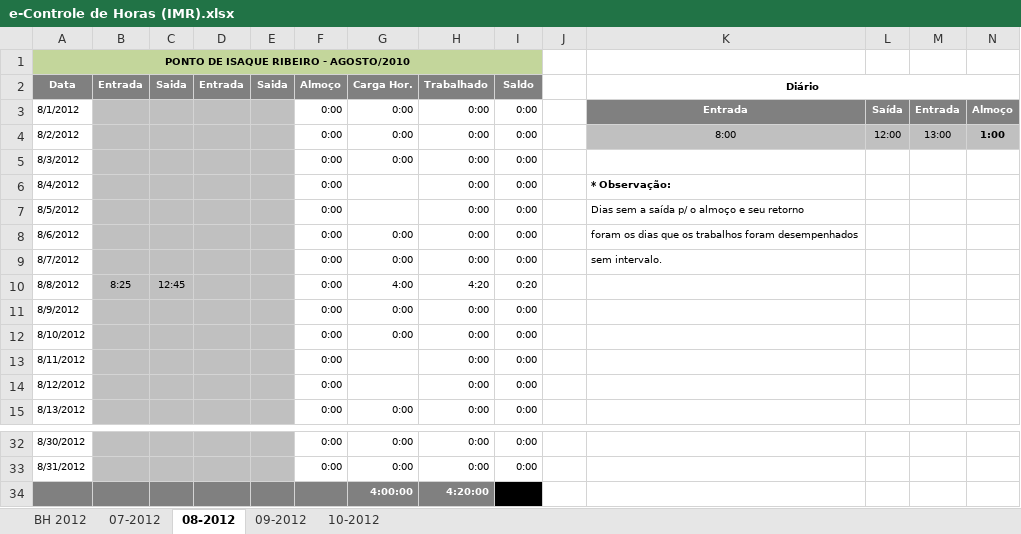
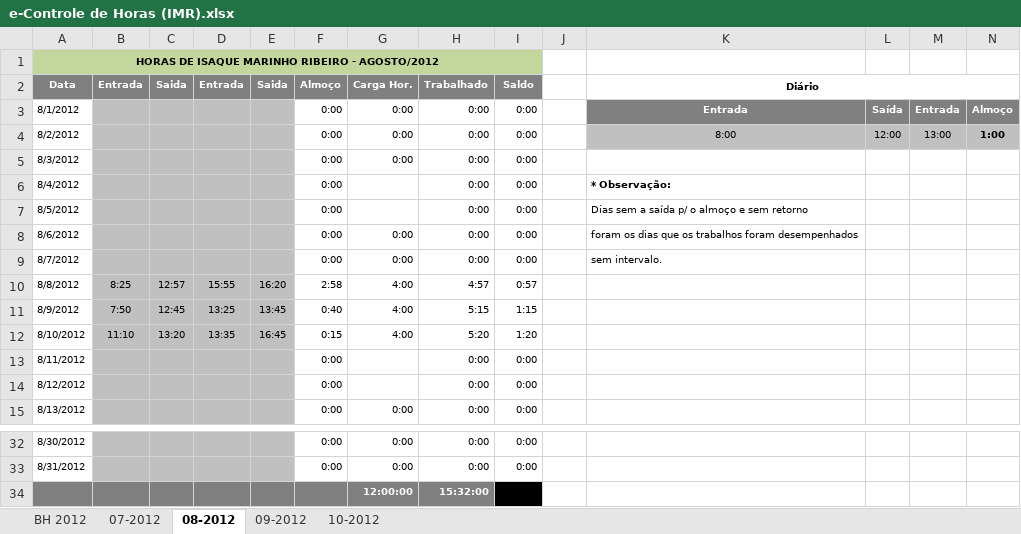
Before and after one commit to renato13/my-files-isaque-programmer, an Excel workbook: e-Controle de Horas (IMR).xlsx, sheet 08-2012, drawn as a sheet; only a part is shown, gaps mark what is left out; values as stored, in another font and other column widths than the file's, no borders; conditional formats not drawn; removed rows and columns are numbered as before the commit, all else as after; rows hold the shown columns only; the diff names each change by its address in the sheet, - before the commit and + after, or states it on an @@ line.

```diff
--- a/e-Controle de Horas (IMR).xlsx (sheet 08-2012)
+++ b/e-Controle de Horas (IMR).xlsx (sheet 08-2012)
-A1 (Data): PONTO DE ISAQUE RIBEIRO - AGOSTO/2010
+A1 (Data): HORAS DE ISAQUE MARINHO RIBEIRO - AGOSTO/2012
-K7 (Diário): Dias sem a saída p/ o almoço e seu retorno
+K7 (Diário): Dias sem a saída p/ o almoço e sem retorno
-C10 (Saida): 12:45
+C10 (Saida): 12:57
-D10 (Entrada): (empty)
+D10 (Entrada): 15:55
-E10 (Saida): (empty)
+E10 (Saida): 16:20
-F10 (Almoço): 0:00
+F10 (Almoço): 2:58
-H10 (Trabalhado): 4:20
+H10 (Trabalhado): 4:57
-I10 (Saldo): 0:20
+I10 (Saldo): 0:57
-B11 (Entrada): (empty)
+B11 (Entrada): 7:50
-C11 (Saida): (empty)
+C11 (Saida): 12:45
-D11 (Entrada): (empty)
+D11 (Entrada): 13:25
-E11 (Saida): (empty)
+E11 (Saida): 13:45
-F11 (Almoço): 0:00
+F11 (Almoço): 0:40
-G11:G12 (Carga Hor.): 0:00
+G11:G12 (Carga Hor.): 4:00
-H11 (Trabalhado): 0:00
+H11 (Trabalhado): 5:15
-I11 (Saldo): 0:00
+I11 (Saldo): 1:15
-B12 (Entrada): (empty)
+B12 (Entrada): 11:10
-C12 (Saida): (empty)
+C12 (Saida): 13:20
-D12 (Entrada): (empty)
+D12 (Entrada): 13:35
-E12 (Saida): (empty)
+E12 (Saida): 16:45
-F12 (Almoço): 0:00
+F12 (Almoço): 0:15
-H12 (Trabalhado): 0:00
+H12 (Trabalhado): 5:20
-I12 (Saldo): 0:00
+I12 (Saldo): 1:20
-row 34:  |  |  |  |  |  | 4:00:00 | 4:20:00 | 0:20:00
+row 34:  |  |  |  |  |  | 12:00:00 | 15:32:00 | 3:32:00
```
Also changed, not shown: sheet BH 2012, sheet 10-2012, sheet 09-2012, sheet 07-2012, formulas that keep their value.
